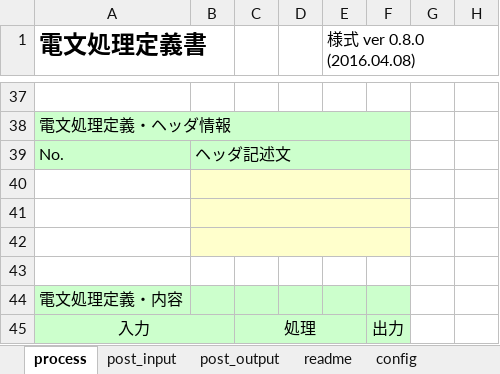
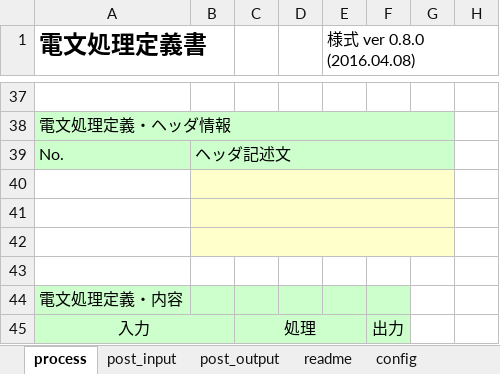
Before and after one commit to uedaueo/blancoRestGeneratorKt, an Excel workbook: meta/api/BlancoApiPostSample.xlsx, sheet process, drawn as a sheet; only a part is shown, gaps mark what is left out; values as stored, in another font and other column widths than the file's, no borders; the diff covers the shown part only; the diff names each change by its address in the sheet, - before the commit and + after, or states it on an @@ line.

Commit message:
0.0.11: Extends of telegramProcess is ignored on micronaut serverType.

```diff
--- a/meta/api/BlancoApiPostSample.xlsx (sheet process)
+++ b/meta/api/BlancoApiPostSample.xlsx (sheet process)
-A38:F38 merged
+A38:G38 merged
-G38:G39 fill: none
+G38:G39 fill: #CCFFCC
-B39:F39 merged
+B39:G39 merged
-B40:F40 merged
+B40:G40 merged
-G40:G42 fill: none
+G40:G42 fill: #FFFFCC
-B41:F41 merged
+B41:G41 merged
-B42:F42 merged
+B42:G42 merged
```
Also changed, not shown: 3 edited cells, cell formats and merged cells elsewhere in this sheet, 4 other files.
